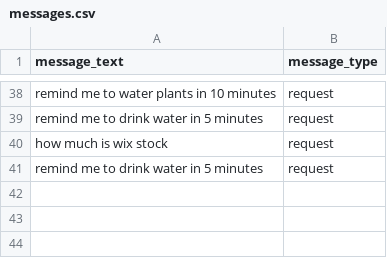
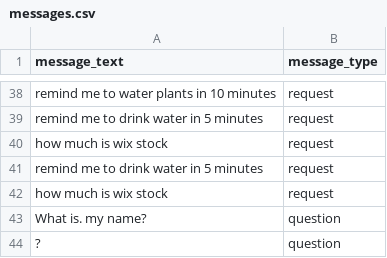
Before and after one commit to olexandryermilov/deeploma, a CSV file: datasets/messages.csv, drawn as a sheet; only a part is shown, gaps mark what is left out; the diff names each change by its address in the sheet, - before the commit and + after, or states it on an @@ line.

Commit message:
parse stock with bert

```diff
--- a/datasets/messages.csv
+++ b/datasets/messages.csv
+row 42: how much is wix stock | request
+row 43: What is. my name? | question
+row 44: ? | question
```
Also changed, not shown: 2 other files.
